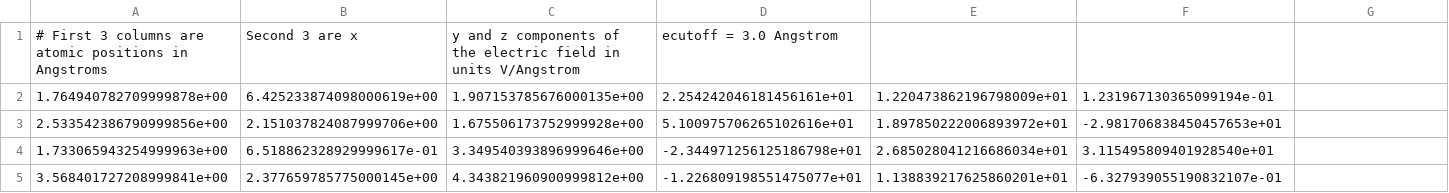
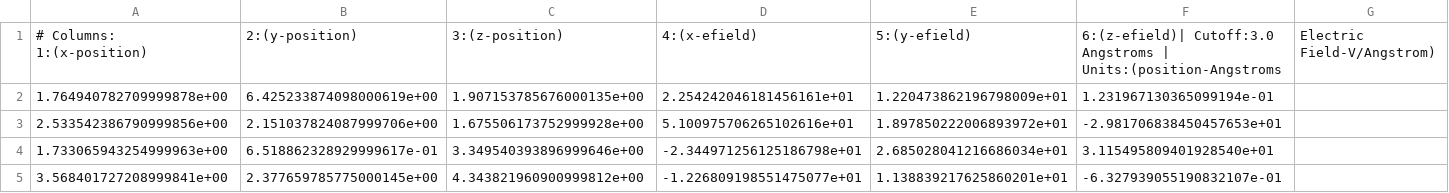
Before and after one commit to amorphousleo/electric-field, a CSV file: data/results/efield_sep23.1_cut3ang.csv (was data/results/atom_evector.csv), drawn as a sheet; only a part is shown.

```diff
--- a/data/results/atom_evector.csv
+++ b/data/results/efield_sep23.1_cut3ang.csv
@@ -1,2 +1,2 @@
-# First 3 columns are atomic positions in Angstroms, Second 3 are x,y and z components of the electric field in units V/Angstrom, ecutoff = 3.0 Angstrom
+# Columns: 1:(x-position), 2:(y-position), 3:(z-position), 4:(x-efield), 5:(y-efield), 6:(z-efield)| Cutoff:3.0 Angstroms | Units:(position-Angstroms, Electric Field-V/Angstrom)
 1.764940782709999878e+00,6.425233874098000619e+00,1.907153785676000135e+00,2.254242046181456161e+01,1.220473862196798009e+01,1.231967130365099194e-01
```
Also changed, not shown: 2 other files.
